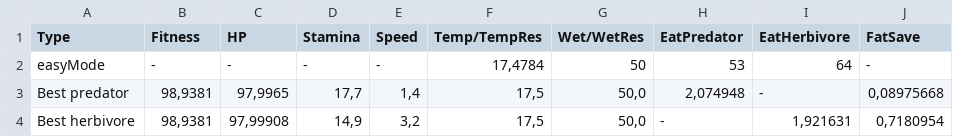
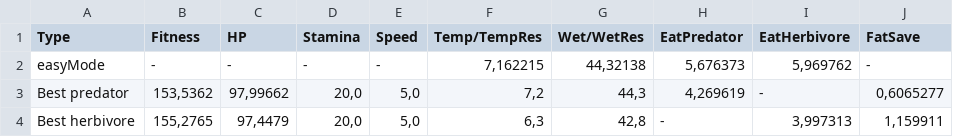
Before and after one commit to technarchik/evolutionary_algorithm_agents_in_environment, a CSV file: Assets/results_best.csv, drawn as a sheet.

```diff
--- a/Assets/results_best.csv
+++ b/Assets/results_best.csv
@@ -1,4 +1,4 @@
 Type; Fitness; HP; Stamina; Speed; Temp/TempRes; Wet/WetRes; EatPredator; EatHerbivore; FatSave
-easyMode;-;-;-;-;17,4784;50;53;64;-
-Best predator;98,9381;97,9965;17,7;1,4;17,5;50,0;2,074948;-;0,08975668
-Best herbivore;98,9381;97,99908;14,9;3,2;17,5;50,0;-;1,921631;0,7180954
+easyMode;-;-;-;-;7,162215;44,32138;5,676373;5,969762;-
+Best predator;153,5362;97,99662;20,0;5,0;7,2;44,3;4,269619;-;0,6065277
+Best herbivore;155,2765;97,4479;20,0;5,0;6,3;42,8;-;3,997313;1,159911
```
Also changed, not shown: 18 other files.
